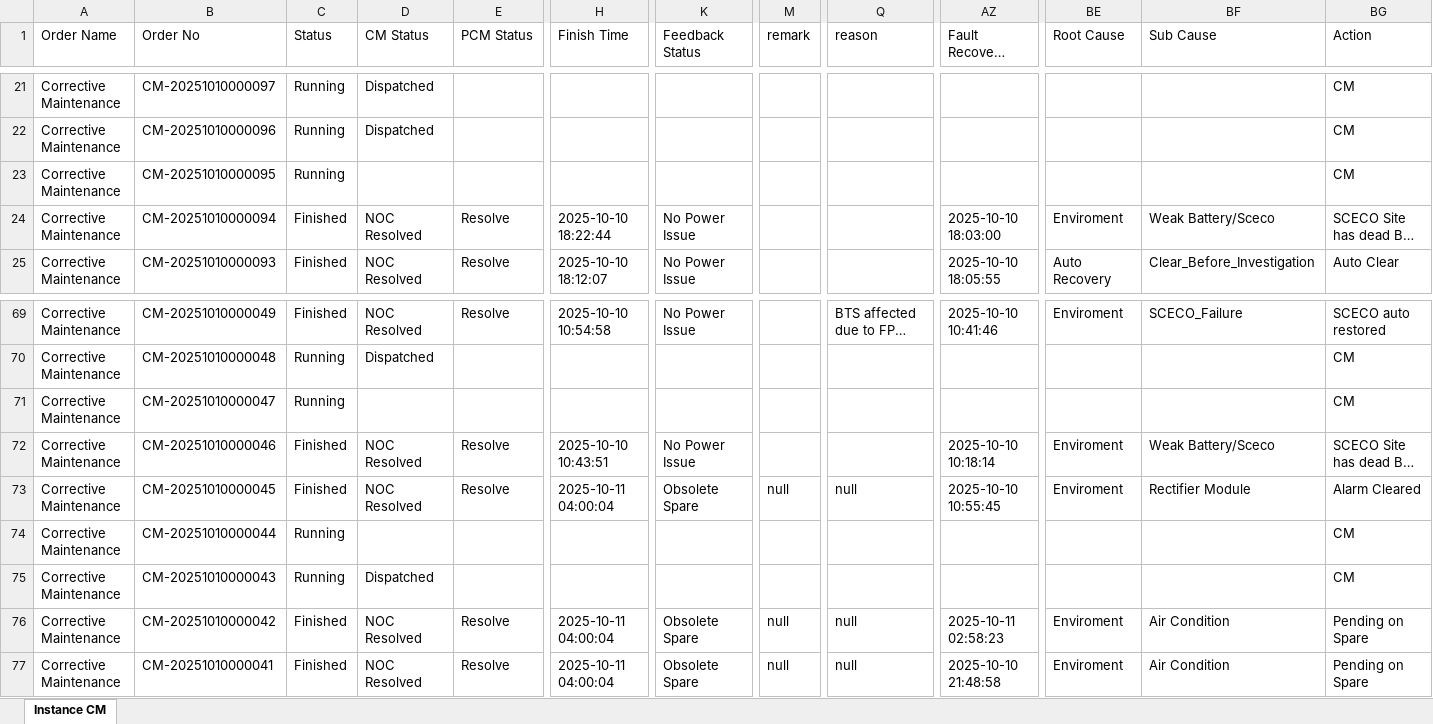
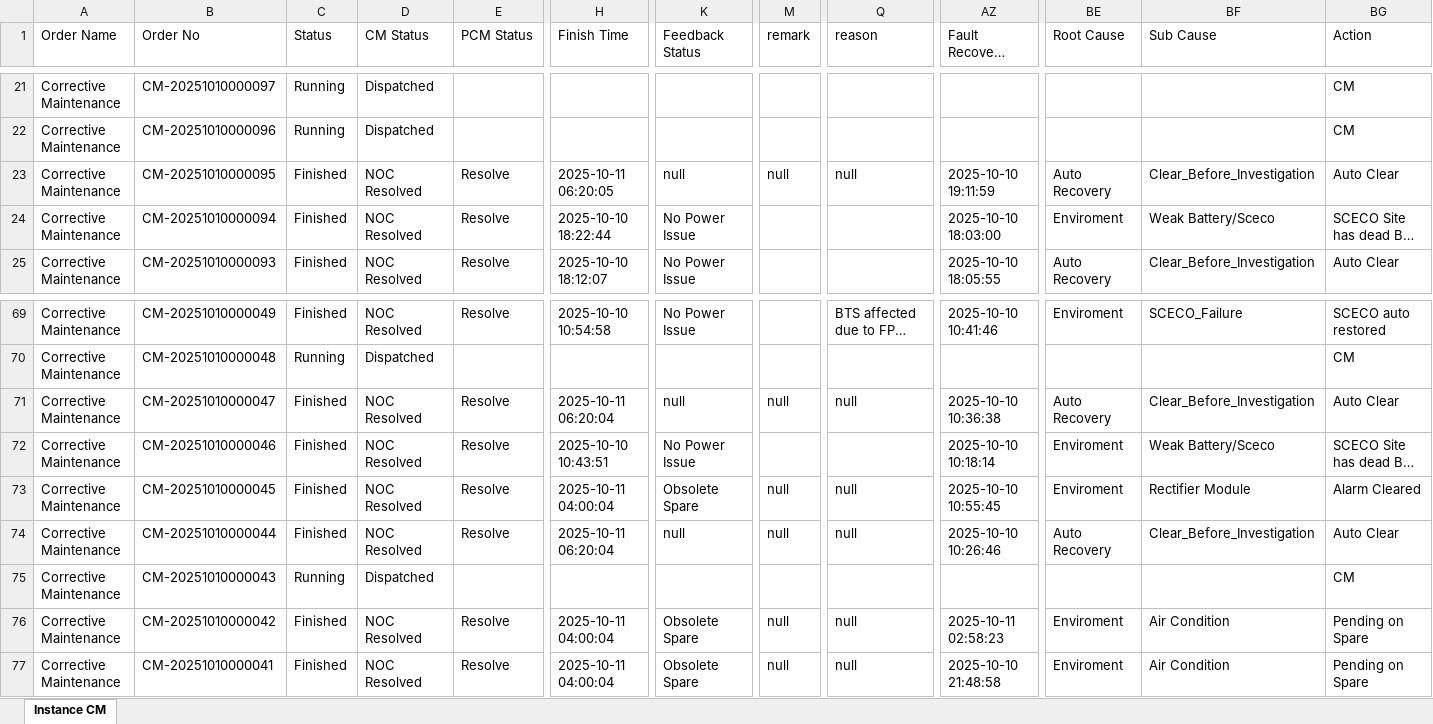
Before and after one commit to decosaro/shabakkat, an Excel workbook: TMS_PCMs_All.xlsx, sheet Instance CM, drawn as a sheet; only a part is shown, gaps mark what is left out; long unchanged cells end in …; values as stored, in another font and other column widths than the file's, no borders; the diff covers the shown part only; the diff names each change by its address in the sheet, - before the commit and + after, or states it on an @@ line.

Commit message:
Updated TMS_PCMs_All.xlsx from OneDrive via Power Automate

```diff
--- a/TMS_PCMs_All.xlsx (sheet Instance CM)
+++ b/TMS_PCMs_All.xlsx (sheet Instance CM)
-C23 (Status): Running
+C23 (Status): Finished
-D23 (CM Status): (empty)
+D23 (CM Status): NOC Resolved
-E23 (PCM Status): (empty)
+E23 (PCM Status): Resolve
-H23 (Finish Time): (empty)
+H23 (Finish Time): 2025-10-11 06:20:05
-K23 (Feedback Status): (empty)
+K23 (Feedback Status): null
-M23 (remark): (empty)
+M23 (remark): null
-Q23 (reason): (empty)
+Q23 (reason): null
-AZ23 (Fault Recovery Time): (empty)
+AZ23 (Fault Recovery Time): 2025-10-10 19:11:59
-BE23 (Root Cause): (empty)
+BE23 (Root Cause): Auto Recovery
-BF23 (Sub Cause): (empty)
+BF23 (Sub Cause): Clear_Before_Investigation
-BG23 (Action): CM
+BG23 (Action): Auto Clear
-C71 (Status): Running
+C71 (Status): Finished
-D71 (CM Status): (empty)
+D71 (CM Status): NOC Resolved
-E71 (PCM Status): (empty)
+E71 (PCM Status): Resolve
-H71 (Finish Time): (empty)
+H71 (Finish Time): 2025-10-11 06:20:04
-K71 (Feedback Status): (empty)
+K71 (Feedback Status): null
-M71 (remark): (empty)
+M71 (remark): null
-Q71 (reason): (empty)
+Q71 (reason): null
-AZ71 (Fault Recovery Time): (empty)
+AZ71 (Fault Recovery Time): 2025-10-10 10:36:38
-BE71 (Root Cause): (empty)
+BE71 (Root Cause): Auto Recovery
-BF71 (Sub Cause): (empty)
+BF71 (Sub Cause): Clear_Before_Investigation
-BG71 (Action): CM
+BG71 (Action): Auto Clear
-C74 (Status): Running
+C74 (Status): Finished
-D74 (CM Status): (empty)
+D74 (CM Status): NOC Resolved
-E74 (PCM Status): (empty)
+E74 (PCM Status): Resolve
-H74 (Finish Time): (empty)
+H74 (Finish Time): 2025-10-11 06:20:04
-K74 (Feedback Status): (empty)
+K74 (Feedback Status): null
-M74 (remark): (empty)
+M74 (remark): null
-Q74 (reason): (empty)
+Q74 (reason): null
-AZ74 (Fault Recovery Time): (empty)
+AZ74 (Fault Recovery Time): 2025-10-10 10:26:46
-BE74 (Root Cause): (empty)
+BE74 (Root Cause): Auto Recovery
-BF74 (Sub Cause): (empty)
+BF74 (Sub Cause): Clear_Before_Investigation
-BG74 (Action): CM
+BG74 (Action): Auto Clear
```
Also changed, not shown: 448 edited cells elsewhere in this sheet.
